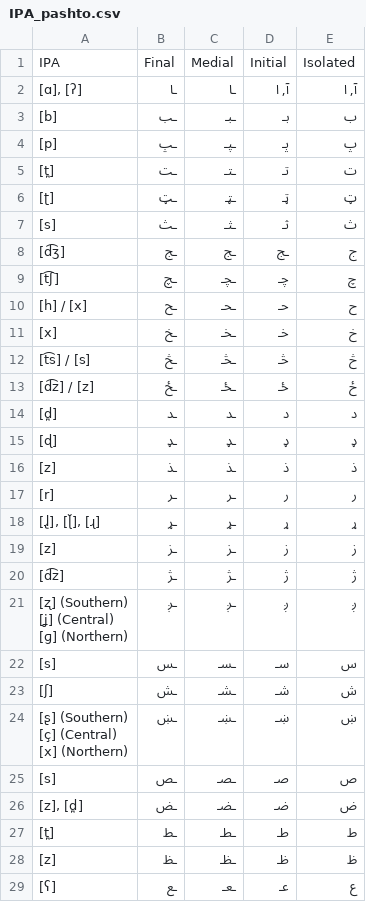
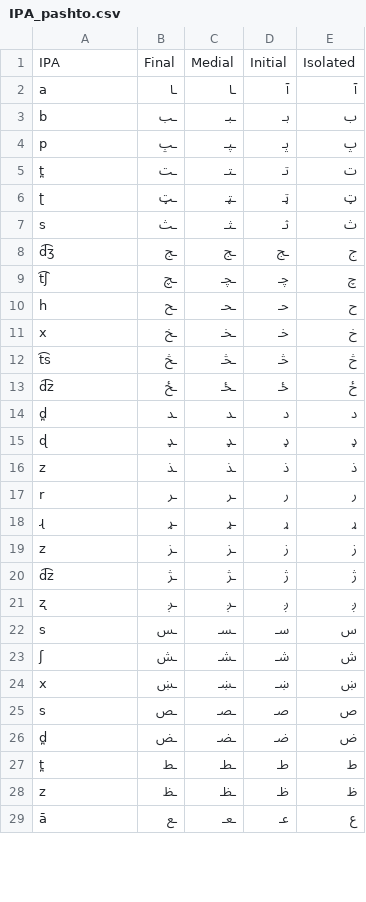
Before and after one commit to iffishells/Pushto-TTS-FYP, a CSV file: 3-Notebooks/TTS/IPA_pashto.csv, drawn as a sheet; only a part is shown; the diff covers the shown part only.

```diff
--- a/3-Notebooks/TTS/IPA_pashto.csv
+++ b/3-Notebooks/TTS/IPA_pashto.csv
@@ -1,33 +1,29 @@
 IPA,Final,Medial,Initial,Isolated
-"[ɑ], [ʔ]",ـا,ـﺎ,"آ, ا","آ, ا"
-[b],ـﺐ,ـﺒـ,بـ,ب
-[p],ـﭗ,ـﭙـ,پـ,پ
-[t̪],ـﺖ,ـﺘـ,تـ,ت
-[ʈ],ـټ,ـټـ,ټـ,ټ
-[s],ـﺚ,ـﺜـ,ثـ,ث
-[d͡ʒ],ـﺞ,ـﺞ,ـﺞ,ج
-[t͡ʃ],ـﭻ,ـﭽـ,چـ,چ
-[h] / [x],ـﺢ,ـﺤـ,حـ,ح
-[x],ـﺦ,ـﺨـ,خـ,خ
-[t͡s] / [s],ـڅ,ـڅـ,څـ,څ
-[d͡z] / [z],ـځ,ـځـ,ځـ,ځ
-[d̪],ـﺪ,ـﺪ,د,د
-[ɖ],ـډ,ـډ,ډ,ډ
-[z],ـﺬ,ـﺬ,ﺫ,ﺫ
-[r],ـﺮ,ـﺮ,ﺭ,ﺭ
-"[ɺ̢], [ɭ̆], [ɻ]",ـړ,ـړ,ړ,ړ
-[z],ـﺰ,ـﺰ,ﺯ,ﺯ
-[d͡z],ـﮋ,ـﮋ,ژ,ژ
-"[ʐ] (Southern)
-[ʝ] (Central)
-[ɡ] (Northern)",ـږ,ـږ,ږ,ږ
-[s],ـﺲ,ـﺴـ,سـ,س
-[ʃ],ـﺶ,ـﺸـ,شـ,ش
-"[ʂ] (Southern)
-[ç] (Central)
-[x] (Northern)",ـښ,ـښـ,ښـ,ښ
-[s],ـﺺ,ـﺼـ,صـ,ص
-"[z], [d̪]",ـﺾ,ـﻀـ,ضـ,ض
-[t̪],ـﻂ,ـﻄـ,طـ,ط
-[z],ـﻆ,ـﻈـ,ظـ,ظ
-[ʕ],ـﻊ,ـﻌـ,عـ,ع
+a,ـا,ـﺎ,آ,آ
+b,ـﺐ,ـﺒـ,بـ,ب
+p,ـﭗ,ـﭙـ,پـ,پ
+t̪,ـﺖ,ـﺘـ,تـ,ت
+ʈ,ـټ,ـټـ,ټـ,ټ
+s,ـﺚ,ـﺜـ,ثـ,ث
+d͡ʒ,ـﺞ,ـﺞ,ـﺞ,ج
+t͡ʃ,ـﭻ,ـﭽـ,چـ,چ
+h ,ـﺢ,ـﺤـ,حـ,ح
+x,ـﺦ,ـﺨـ,خـ,خ
+t͡s,ـڅ,ـڅـ,څـ,څ
+d͡z ,ـځ,ـځـ,ځـ,ځ
+d̪,ـﺪ,ـﺪ,د,د
+ɖ,ـډ,ـډ,ډ,ډ
+z,ـﺬ,ـﺬ,ﺫ,ﺫ
+r,ـﺮ,ـﺮ,ﺭ,ﺭ
+ ɻ,ـړ,ـړ,ړ,ړ
+z,ـﺰ,ـﺰ,ﺯ,ﺯ
+d͡z,ـﮋ,ـﮋ,ژ,ژ
+ʐ,ـږ,ـږ,ږ,ږ
+s,ـﺲ,ـﺴـ,سـ,س
+ʃ,ـﺶ,ـﺸـ,شـ,ش
+x,ـښ,ـښـ,ښـ,ښ
+s,ـﺺ,ـﺼـ,صـ,ص
+d̪,ـﺾ,ـﻀـ,ضـ,ض
+t̪,ـﻂ,ـﻄـ,طـ,ط
+z,ـﻆ,ـﻈـ,ظـ,ظ
+ā,ـﻊ,ـﻌـ,عـ,ع
```
Also changed, not shown: 2 added rows and 17 edited cells elsewhere in this file, 36 other files.
